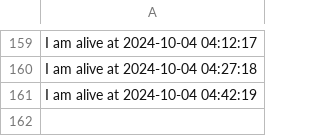
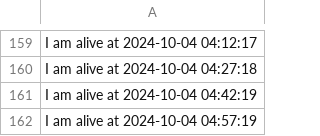
Before and after one commit to nikunjbaheti/Insider-Trading, a CSV file: raspberry_status.csv, drawn as a sheet; only a part is shown, gaps mark what is left out; the diff names each change by its address in the sheet, - before the commit and + after, or states it on an @@ line.

Commit message:
Updating raspberry_status.csv at 2024-10-04 05:00:38

```diff
--- a/raspberry_status.csv
+++ b/raspberry_status.csv
+row 162: I am alive at 2024-10-04 04:57:19
```
